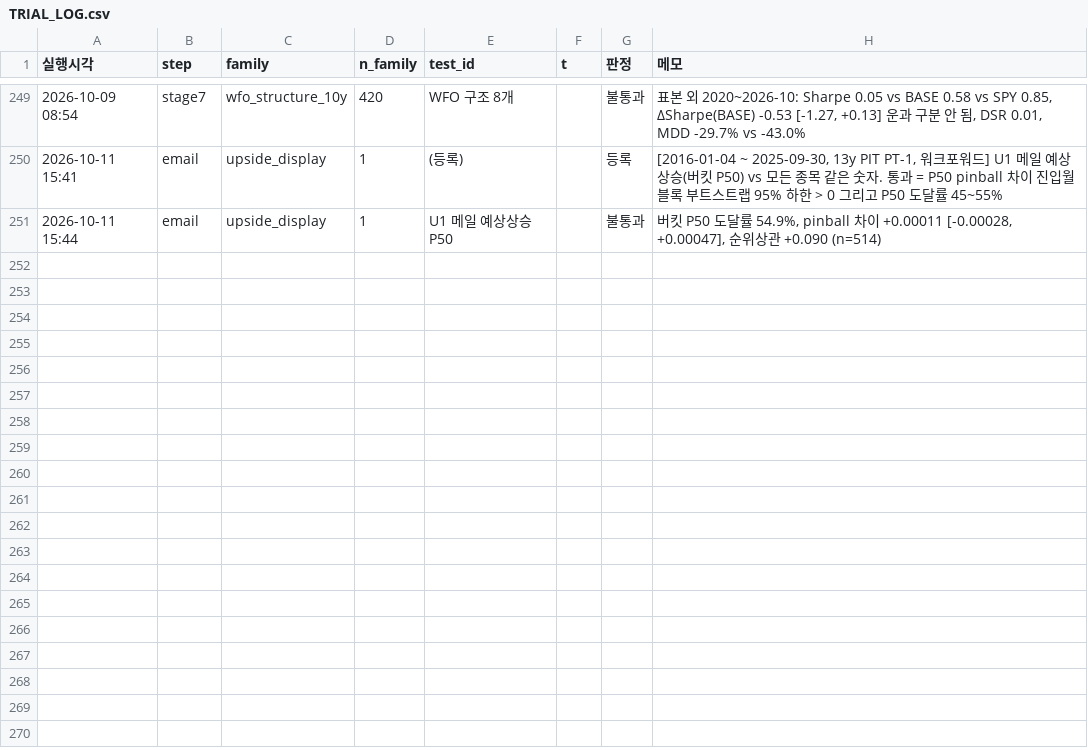
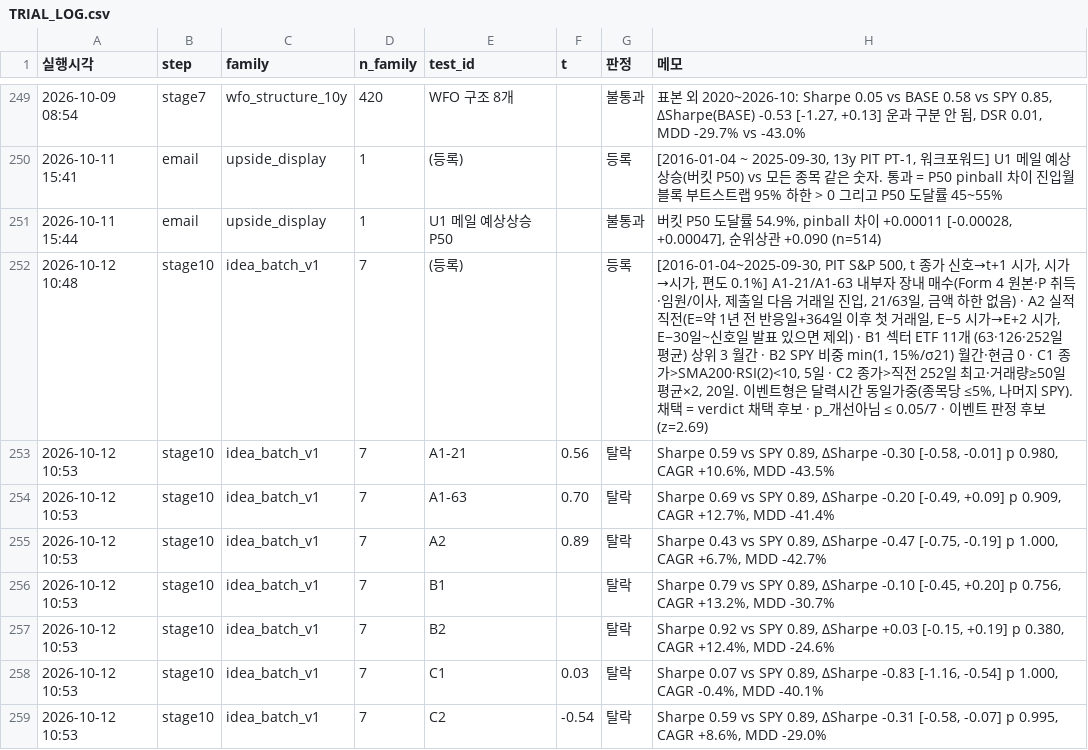
Before and after one commit to sean-ccho/Project_1, a CSV file: docs/quant_improvement/tier3/TRIAL_LOG.csv, drawn as a sheet; only a part is shown, gaps mark what is left out.

```diff
--- a/docs/quant_improvement/tier3/TRIAL_LOG.csv
+++ b/docs/quant_improvement/tier3/TRIAL_LOG.csv
@@ -251 +251,9 @@
 2026-10-11 15:44,email,upside_display,1,U1 메일 예상상승 P50,,불통과,"버킷 P50 도달률 54.9%, pinball 차이 +0.00011 [-0.00028, +0.00047], 순위상관 +0.090 (n=514)"
+2026-10-12 10:48,stage10,idea_batch_v1,7,(등록),,등록,"[2016-01-04~2025-09-30, PIT S&P 500, t 종가 신호→t+1 시가, 시가→시가, 편도 0.1%] A1-21/A1-63 내부자 장내 매수(Form 4 원본·P 취득·임원/이사, 제출일 다음 거래일 진입, 21/63일, 금액 하한 없음) · A2 실적 직전(E=약 1년 전 반응일+364일 이후 첫 거래일, E−5 시가→E+2 시가, E−30일~신호일 발표 있으면 제외) · B1 섹터 ETF 11개 (63·126·252일 평균) 상위 3 월간 · B2 SPY 비중 min(1, 15%/σ21) 월간·현금 0 · C1 종가>SMA200·RSI(2)<10, 5일 · C2 종가>직전 252일 최고·거래량≥50일 평균×2, 20일. 이벤트형은 달력시간 동일가중(종목당 ≤5%, 나머지 SPY). 채택 = verdict 채택 후보 · p_개선아님 ≤ 0.05/7 · 이벤트 판정 후보 (z=2.69)"
+2026-10-12 10:53,stage10,idea_batch_v1,7,A1-21,0.56,탈락,"Sharpe 0.59 vs SPY 0.89, ΔSharpe -0.30 [-0.58, -0.01] p 0.980, CAGR +10.6%, MDD -43.5%"
+2026-10-12 10:53,stage10,idea_batch_v1,7,A1-63,0.70,탈락,"Sharpe 0.69 vs SPY 0.89, ΔSharpe -0.20 [-0.49, +0.09] p 0.909, CAGR +12.7%, MDD -41.4%"
+2026-10-12 10:53,stage10,idea_batch_v1,7,A2,0.89,탈락,"Sharpe 0.43 vs SPY 0.89, ΔSharpe -0.47 [-0.75, -0.19] p 1.000, CAGR +6.7%, MDD -42.7%"
+2026-10-12 10:53,stage10,idea_batch_v1,7,B1,,탈락,"Sharpe 0.79 vs SPY 0.89, ΔSharpe -0.10 [-0.45, +0.20] p 0.756, CAGR +13.2%, MDD -30.7%"
+2026-10-12 10:53,stage10,idea_batch_v1,7,B2,,탈락,"Sharpe 0.92 vs SPY 0.89, ΔSharpe +0.03 [-0.15, +0.19] p 0.380, CAGR +12.4%, MDD -24.6%"
+2026-10-12 10:53,stage10,idea_batch_v1,7,C1,0.03,탈락,"Sharpe 0.07 vs SPY 0.89, ΔSharpe -0.83 [-1.16, -0.54] p 1.000, CAGR -0.4%, MDD -40.1%"
+2026-10-12 10:53,stage10,idea_batch_v1,7,C2,-0.54,탈락,"Sharpe 0.59 vs SPY 0.89, ΔSharpe -0.31 [-0.58, -0.07] p 0.995, CAGR +8.6%, MDD -29.0%"
```
Also changed, not shown: 7 other files.
